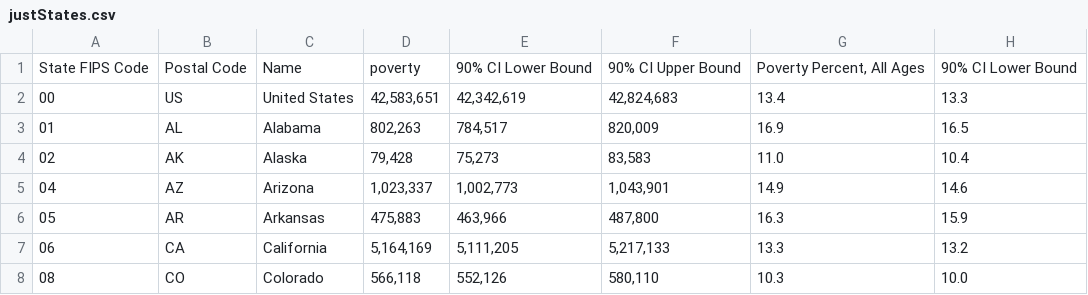
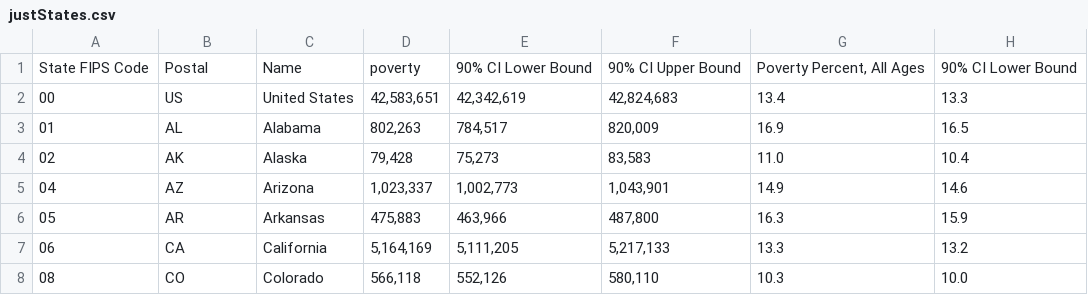
Before and after one commit to NotBenHodges/finalProject, a CSV file: justStates.csv, drawn as a sheet; only a part is shown; the diff names each change by its address in the sheet, - before the commit and + after, or states it on an @@ line.

Commit message:
Added postal code labels

```diff
--- a/justStates.csv
+++ b/justStates.csv
-B1: Postal Code
+B1: Postal
```
Also changed, not shown: 1 other file.
